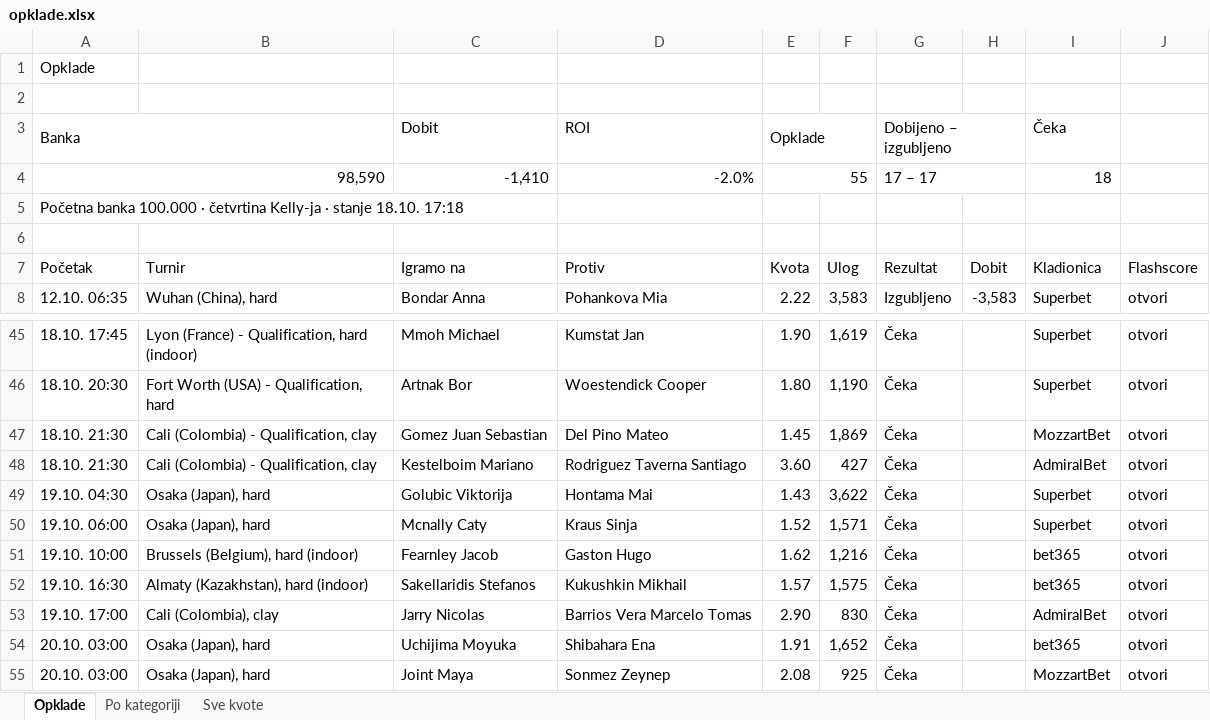
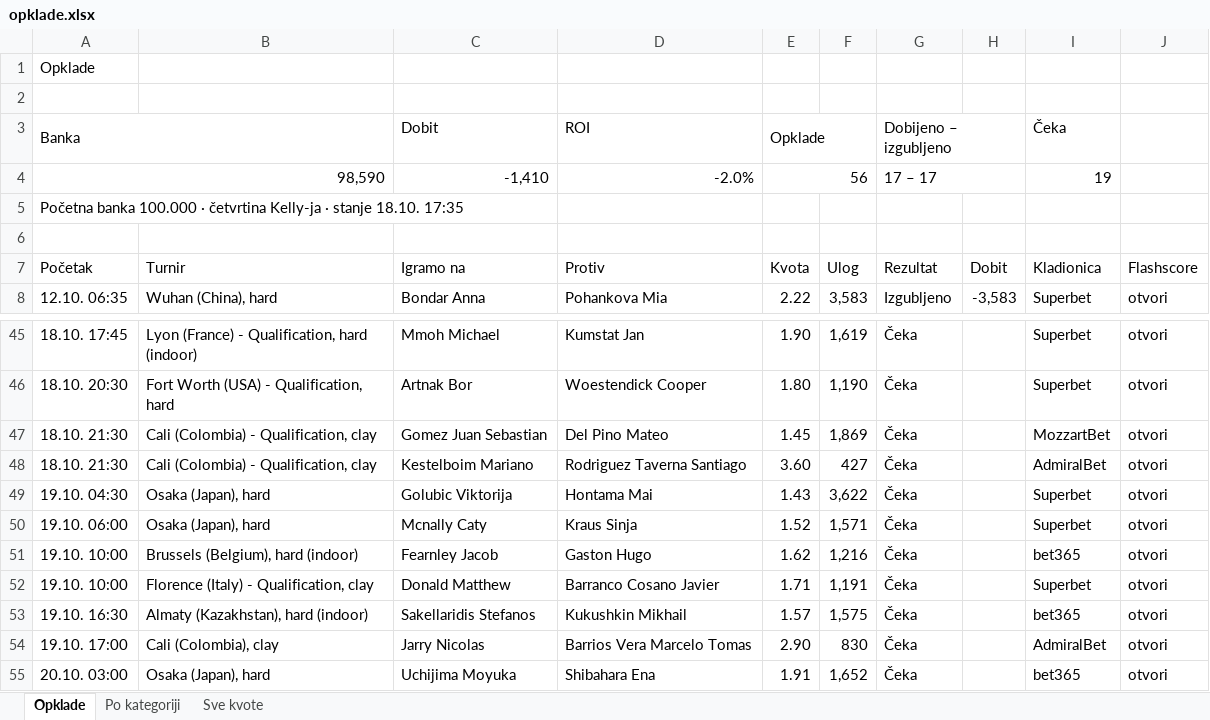
Before and after one commit to andreja69420/pantasocial, an Excel workbook: research/tennis-ml/paper/opklade.xlsx, sheet Opklade, drawn as a sheet; only a part is shown, gaps mark what is left out; the shorter side is filled out with more unchanged rows; values as stored, in another font and other column widths than the file's, no cell formats; the diff names each change by its address in the sheet, - before the commit and + after, or states it on an @@ line.

```diff
--- a/research/tennis-ml/paper/opklade.xlsx (sheet Opklade)
+++ b/research/tennis-ml/paper/opklade.xlsx (sheet Opklade)
-E4 (Opklade): 55
+E4 (Opklade): 56
-I4 (Čeka): 18
+I4 (Čeka): 19
-A5 (Banka): …stanje 18.10. 17:18
+A5 (Banka): …stanje 18.10. 17:35
+row 52: 19.10. 10:00 | Florence (Italy) - Qualification, clay | Donald Matthew | Barranco Cosano Javier | 1.71 | 1,191 | Čeka |  | Superbet | otvori
```
Also changed, not shown: sheet Sve kvote, sheet Po kategoriji, cell formats, 2 other files.
